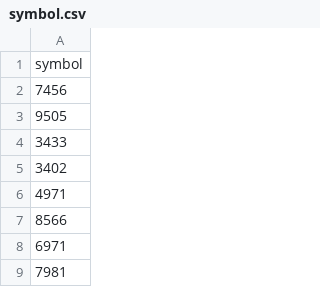
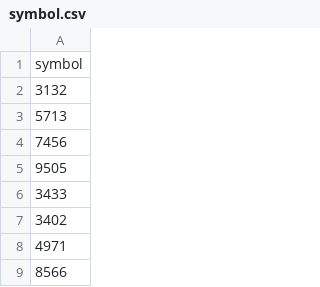
Before and after one commit to saru999/stock-data, a CSV file: symbol.csv, drawn as a sheet; only a part is shown; the shorter side is filled out with more unchanged rows.

Commit message:
update symbol.csv

```diff
--- a/symbol.csv
+++ b/symbol.csv
@@ -1,2 +1,4 @@
 symbol
+3132
+5713
 7456
```
